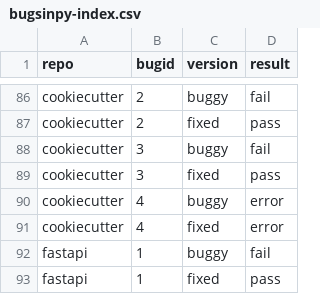
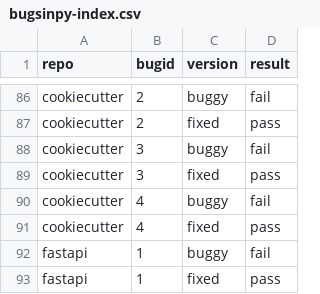
Before and after one commit to reproducing-research-projects/BugsInPy, a CSV file: projects/bugsinpy-index.csv, drawn as a sheet; only a part is shown, gaps mark what is left out.

Commit message:
Update index 100 % reproducible cookiecutter

```diff
--- a/projects/bugsinpy-index.csv
+++ b/projects/bugsinpy-index.csv
@@ -89,4 +89,4 @@ cookiecutter,3,buggy,fail
 cookiecutter,3,fixed,pass
-cookiecutter,4,buggy,error
-cookiecutter,4,fixed,error
+cookiecutter,4,buggy,fail
+cookiecutter,4,fixed,pass
 fastapi,1,buggy,fail
```
